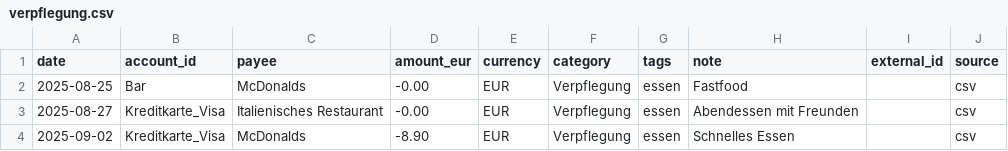
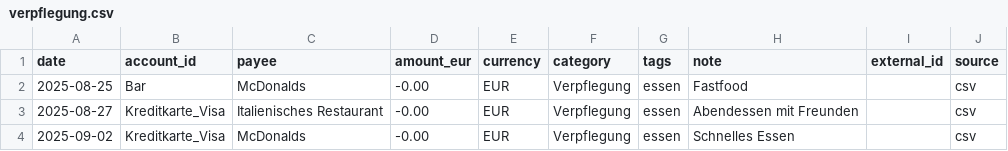
Before and after one commit to abdel0909/finanz-agent, a CSV file: data/inbox/verpflegung.csv, drawn as a sheet.

Commit message:
Update verpflegung.csv

```diff
--- a/data/inbox/verpflegung.csv
+++ b/data/inbox/verpflegung.csv
@@ -3,2 +3,2 @@ date,account_id,payee,amount_eur,currency,category,tags,note,external_id,source
 2025-08-27,Kreditkarte_Visa,Italienisches Restaurant,-0.00,EUR,Verpflegung,essen,Abendessen mit Freunden,,csv
-2025-09-02,Kreditkarte_Visa,McDonalds,-8.90,EUR,Verpflegung,essen,Schnelles Essen,,csv
+2025-09-02,Kreditkarte_Visa,McDonalds,-0.00,EUR,Verpflegung,essen,Schnelles Essen,,csv
```
